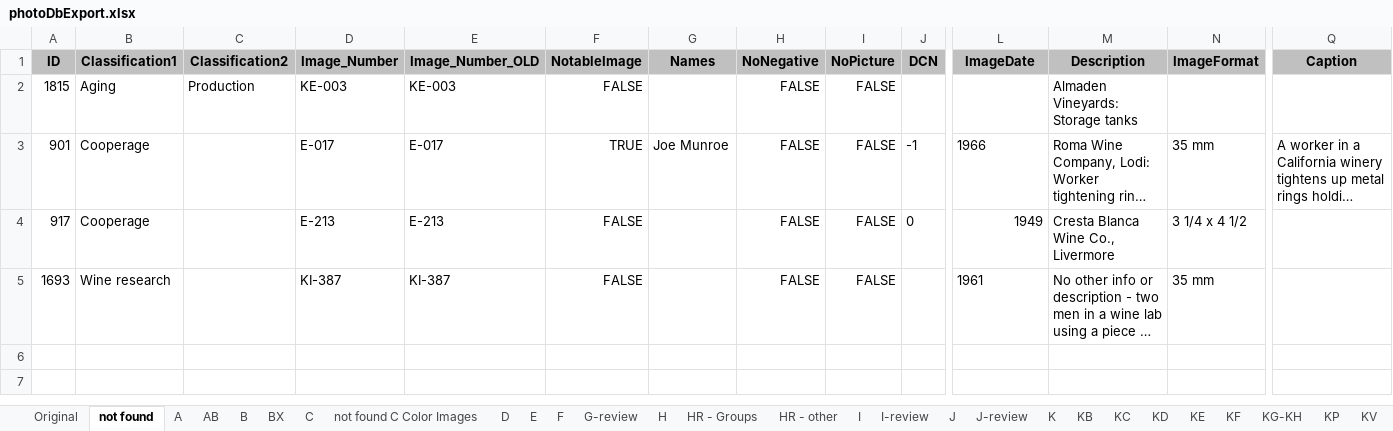
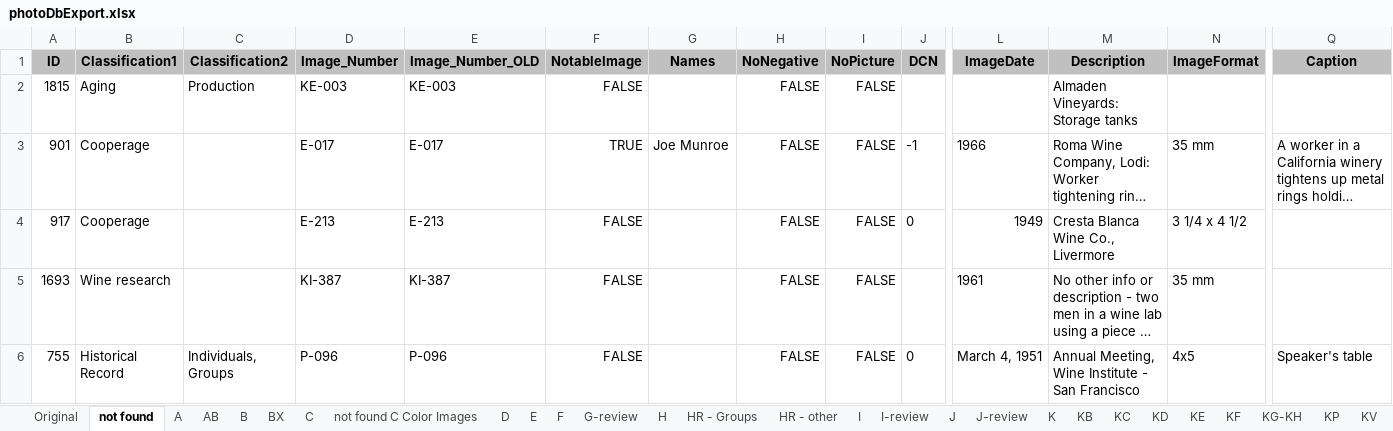
Before and after one commit to lizcphillips/UCD-WineInstitute, an Excel workbook: photoDbExport.xlsx, sheet not found, drawn as a sheet; only a part is shown, gaps mark what is left out; long unchanged cells end in …; values as stored, in another font and other column widths than the file's, no borders; rows hold the shown columns only; the diff names each change by its address in the sheet, - before the commit and + after, or states it on an @@ line.

```diff
--- a/photoDbExport.xlsx (sheet not found)
+++ b/photoDbExport.xlsx (sheet not found)
+row 6: 755 | Historical Record | Individuals, Groups | P-096 | P-096 | FALSE |  | FALSE | FALSE | 0 | March 4, 1951 | Annual Meeting, Wine Institute - San Francisco | 4x5 | Speaker's table
```
Also changed, not shown: sheet P, sheet N, hidden cells.
